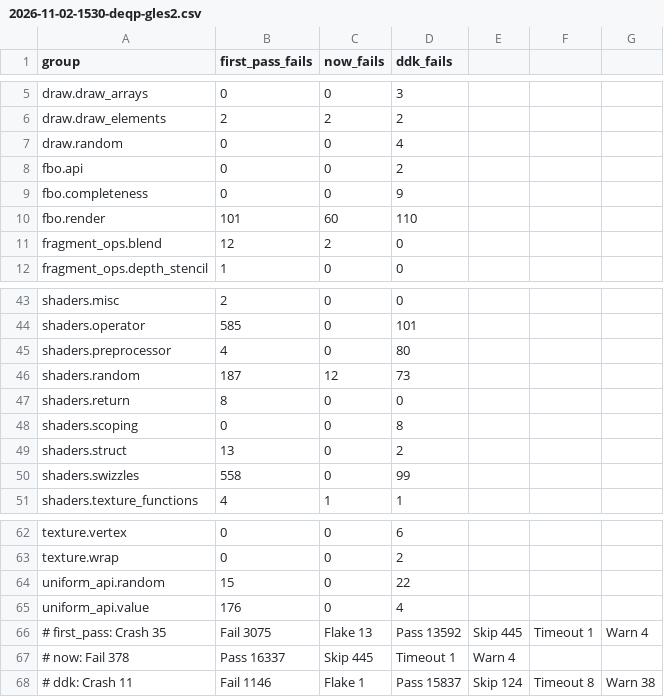
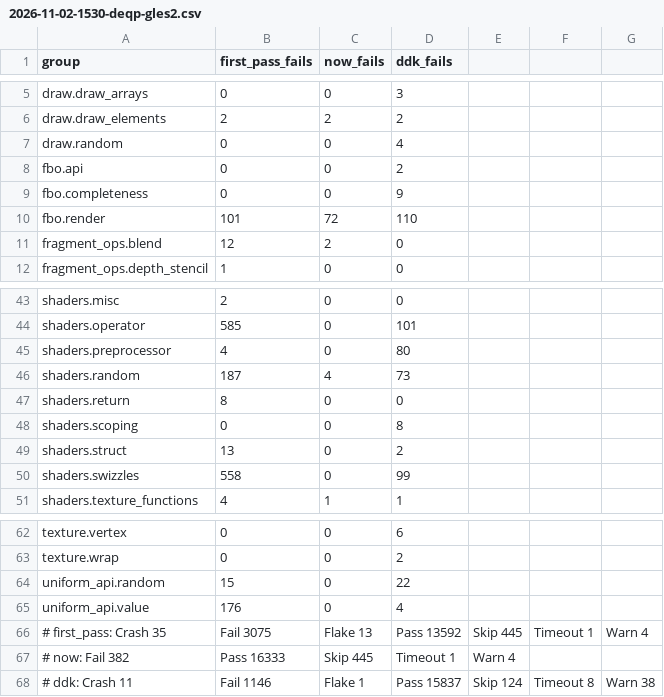
Before and after one commit to The1TrueJoe/sgx545-ce, a CSV file: docs/log/data/2026-11-02-1530-deqp-gles2.csv, drawn as a sheet; only a part is shown, gaps mark what is left out.

Commit message:
dEQP-GLES2 expectations after the compiler's F16 constant fix: every F16-only failure passes (16333 pass, 371 failing every run, 30 flakes); build-log entry updated

```diff
--- a/docs/log/data/2026-11-02-1530-deqp-gles2.csv
+++ b/docs/log/data/2026-11-02-1530-deqp-gles2.csv
@@ -9,3 +9,3 @@ fbo.api,0,0,2
 fbo.completeness,0,0,9
-fbo.render,101,60,110
+fbo.render,101,72,110
 fragment_ops.blend,12,2,0
@@ -45,3 +45,3 @@ shaders.operator,585,0,101
 shaders.preprocessor,4,0,80
-shaders.random,187,12,73
+shaders.random,187,4,73
 shaders.return,8,0,0
@@ -66,3 +66,3 @@ uniform_api.value,176,0,4
 # first_pass: Crash 35, Fail 3075, Flake 13, Pass 13592, Skip 445, Timeout 1, Warn 4
-# now: Fail 378, Pass 16337, Skip 445, Timeout 1, Warn 4
+# now: Fail 382, Pass 16333, Skip 445, Timeout 1, Warn 4
 # ddk: Crash 11, Fail 1146, Flake 1, Pass 15837, Skip 124, Timeout 8, Warn 38
```
Also changed, not shown: 6 other files.
